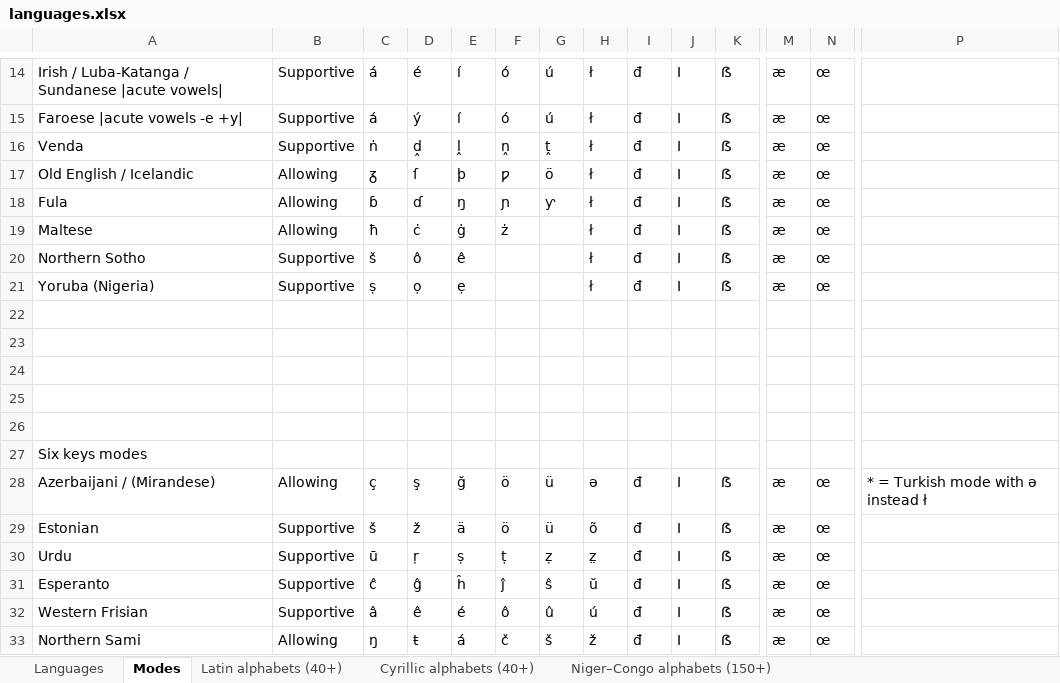
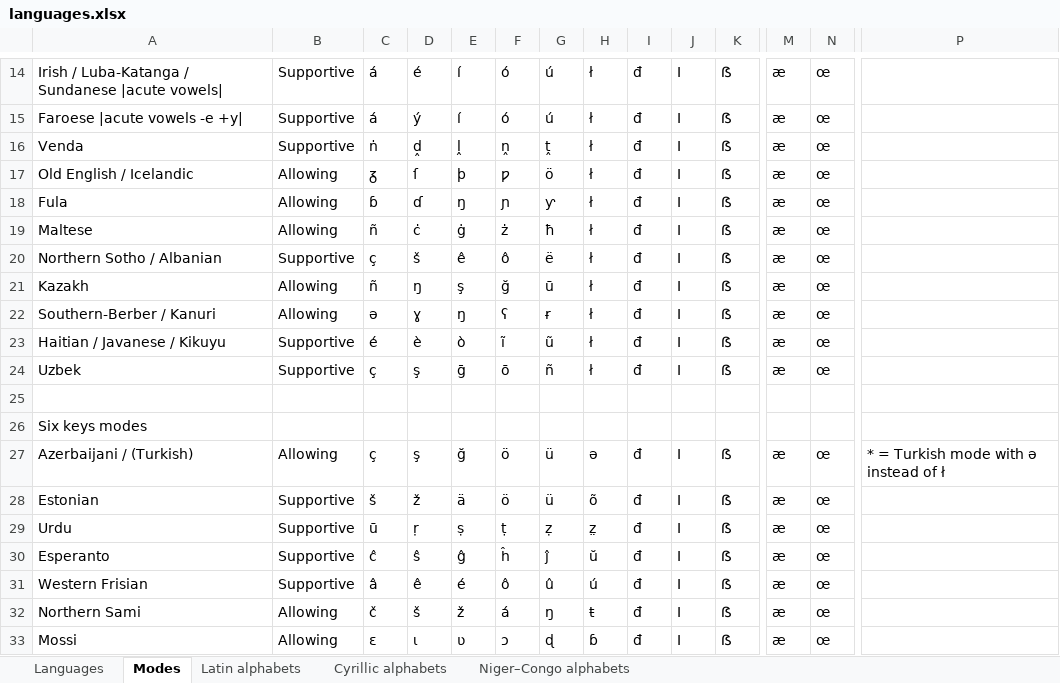
Before and after one commit to uqqu/qPhyx, an Excel workbook: external/languages.xlsx, sheet Modes, drawn as a sheet; only a part is shown, gaps mark what is left out; values as stored, in another font and other column widths than the file's, no cell formats; conditional formats not drawn; removed rows and columns are numbered as before the commit, all else as after; rows hold the shown columns only; the diff covers the shown part only; the diff names each change by its address in the sheet, - before the commit and + after, or states it on an @@ line.

```diff
--- a/external/languages.xlsx (sheet Modes)
+++ b/external/languages.xlsx (sheet Modes)
-sheet tab: Latin alphabets (40+)
+sheet tab: Latin alphabets
-sheet tab: Cyrillic alphabets (40+)
+sheet tab: Cyrillic alphabets
-sheet tab: Niger–Congo alphabets (150+)
+sheet tab: Niger–Congo alphabets
-C19: ħ
+C19: ñ
-G19: (empty)
+G19: ħ
-A20: Northern Sotho
+A20: Northern Sotho / Albanian
-C20: š
+C20: ç
-D20: ô
+D20: š
-F20: (empty)
+F20: ô
-G20: (empty)
+G20: ë
+row 21: Kazakh | Allowing | ñ | ŋ | ş | ğ | ū | ł | đ | I | ẞ | æ | œ
+row 22: Southern-Berber / Kanuri | Allowing | ǝ | ɣ | ŋ | ʕ | ɍ | ł | đ | I | ẞ | æ | œ
-A23: Yoruba (Nigeria)
+A23: Haitian / Javanese / Kikuyu
-C23: ṣ
+C23: é
-D23: ọ
+D23: è
-E23: ẹ
+E23: ò
-F23: (empty)
+F23: ĩ
-G23: (empty)
+G23: ũ
-row 24: (empty)
+row 24: Uzbek | Supportive | ç | ş | ḡ | ō | ñ | ł | đ | I | ẞ | æ | œ
-row 23: (empty)
-row 24: (empty)
-row 25: (empty)
-A27: Azerbaijani / (Mirandese)
+A27: Azerbaijani / (Turkish)
-P27: * = Turkish mode with ə instead ł
+P27: * = Turkish mode with ə instead of ł
-D30: ĝ
+D30: ŝ
-E30: ĥ
+E30: ĝ
-F30: ĵ
+F30: ĥ
-G30: ŝ
+G30: ĵ
-C32: ŋ
+C32: č
-D32: ŧ
+D32: š
-E32: á
+E32: ž
-F32: č
+F32: á
-G32: š
+G32: ŋ
-H32: ž
+H32: ŧ
+row 33: Mossi | Allowing | ɛ | ɩ | ʋ | ɔ | ɖ | ɓ | đ | I | ẞ | æ | œ
```
Also changed, not shown: 3 added rows, 2 removed rows and 55 edited cells elsewhere in this sheet, sheet Languages, sheet Cyrillic alphabets, sheet Latin alphabets, cell formats.
